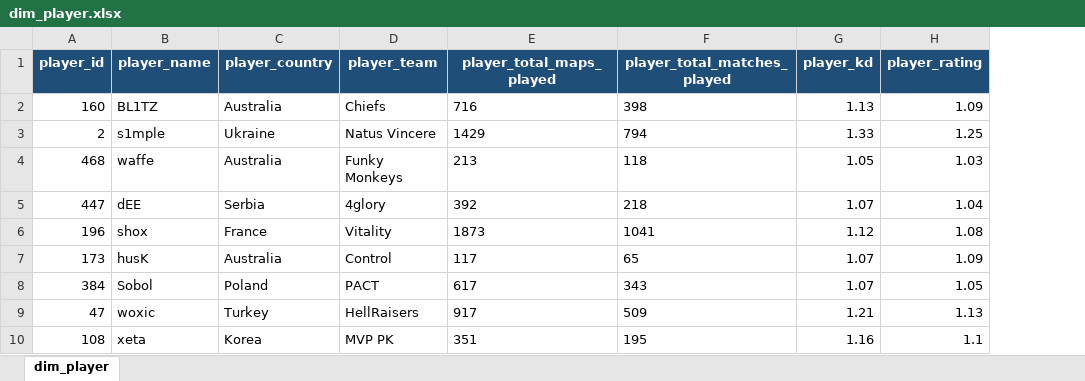
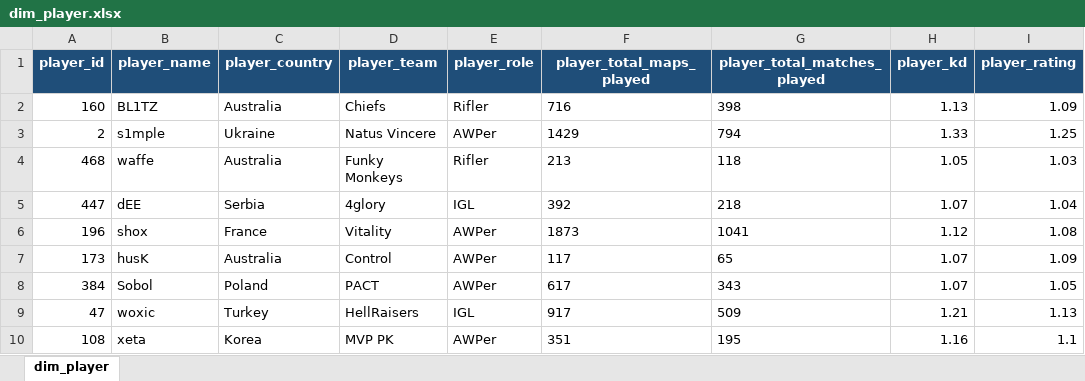
Before and after one commit to jpobi22/Analiza-Counter-Strike-natjecanja, an Excel workbook: dataset/dim_player.xlsx, sheet dim_player, drawn as a sheet; only a part is shown; values as stored, in another font and other column widths than the file's, no borders; the diff names each change by its address in the sheet, - before the commit and + after, or states it on an @@ line.

Commit message:
Fixan dataset novi i Player aim stats napravljen
Opet dodal player role jer mi je nestal
Opet povezal i napravil prvi izvjestaj

```diff
--- a/dataset/dim_player.xlsx (sheet dim_player)
+++ b/dataset/dim_player.xlsx (sheet dim_player)
+column E (player_role), rows 2-10: Rifler | AWPer | Rifler | IGL | AWPer | AWPer | AWPer | IGL | AWPer
```
Also changed, not shown: 4 other files.
